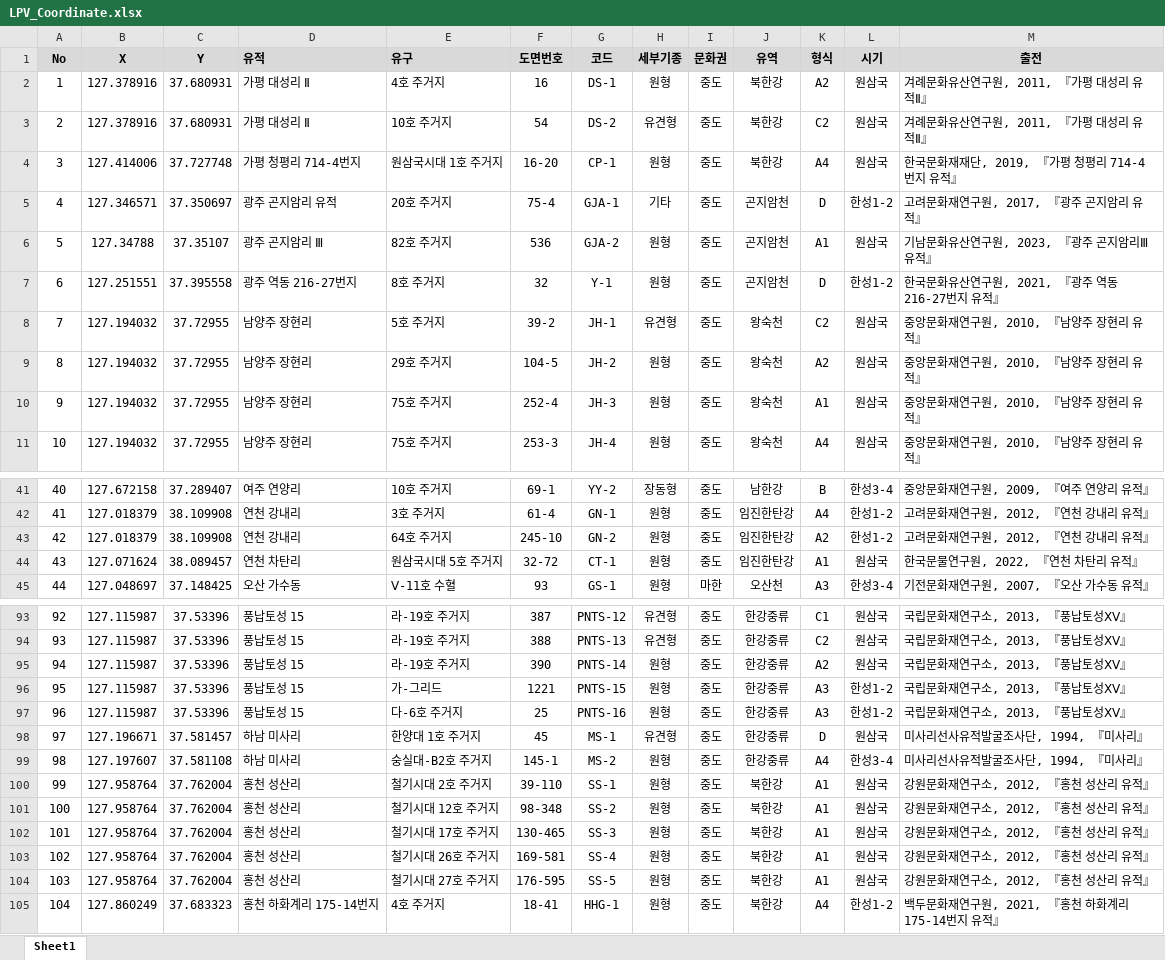
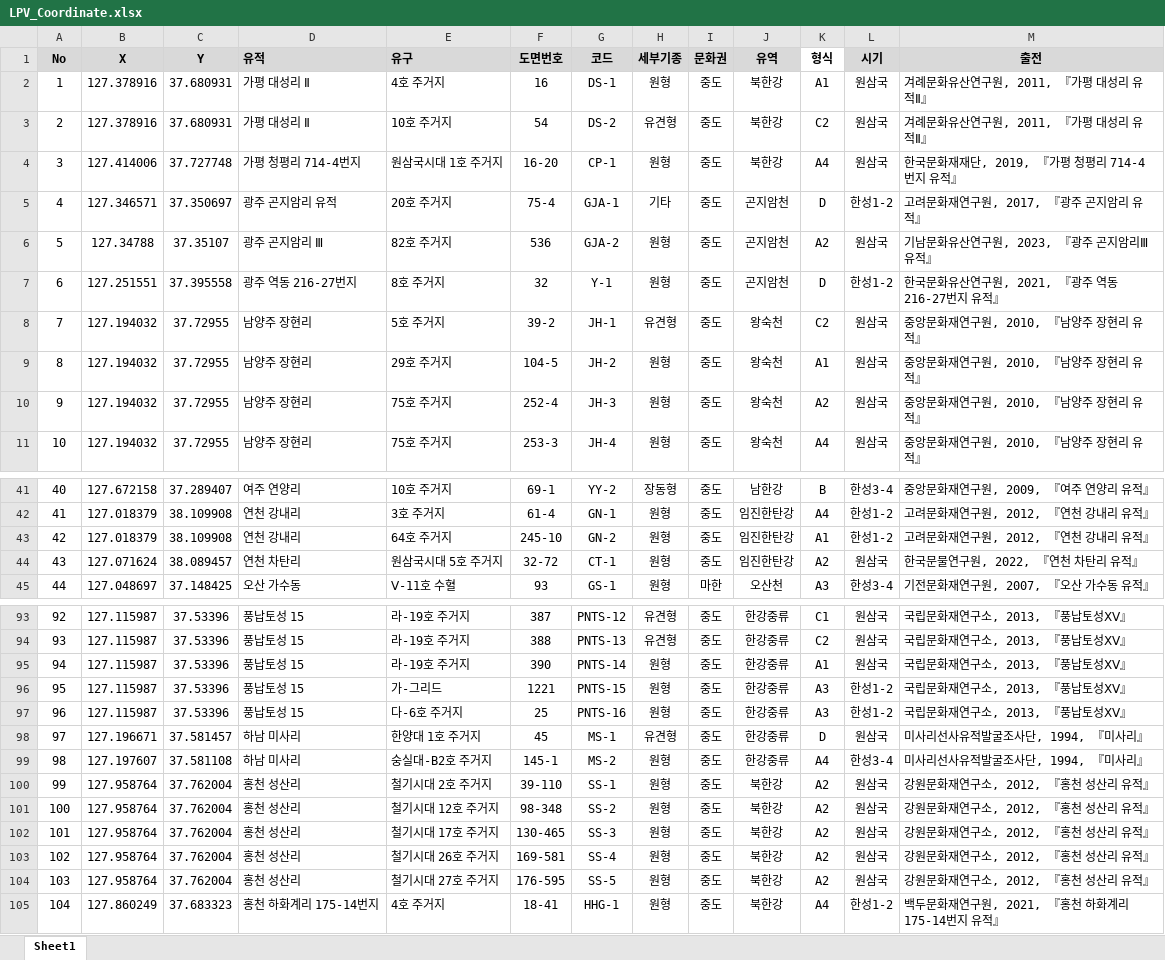
Before and after one commit to ChanToRe/p3K-HB_LPV, an Excel workbook: Data/LPV_Coordinate.xlsx, sheet Sheet1, drawn as a sheet; only a part is shown, gaps mark what is left out; values as stored, in another font and other column widths than the file's, no borders; conditional formats not drawn; the diff covers the shown part only; the diff names each change by its address in the sheet, - before the commit and + after, or states it on an @@ line.

```diff
--- a/Data/LPV_Coordinate.xlsx (sheet Sheet1)
+++ b/Data/LPV_Coordinate.xlsx (sheet Sheet1)
-K1 fill: #D9D9D9
+K1 fill: none
-K2 (형식): A2
+K2 (형식): A1
-K6 (형식): A1
+K6 (형식): A2
-K9 (형식): A2
+K9 (형식): A1
-K10 (형식): A1
+K10 (형식): A2
-K43 (형식): A2
+K43 (형식): A1
-K44 (형식): A1
+K44 (형식): A2
-K95 (형식): A2
+K95 (형식): A1
-K100:K104 (형식): A1
+K100:K104 (형식): A2
```
Also changed, not shown: 5 edited cells elsewhere in this sheet, Data/LPV_Measurement.xlsx, 2 other files.
